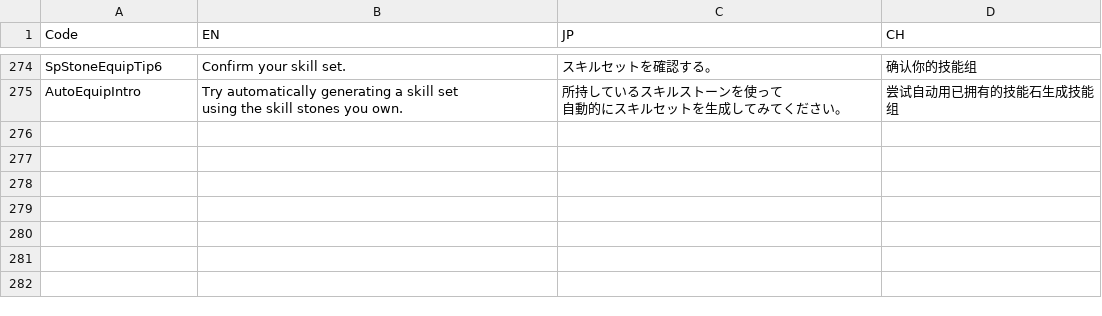
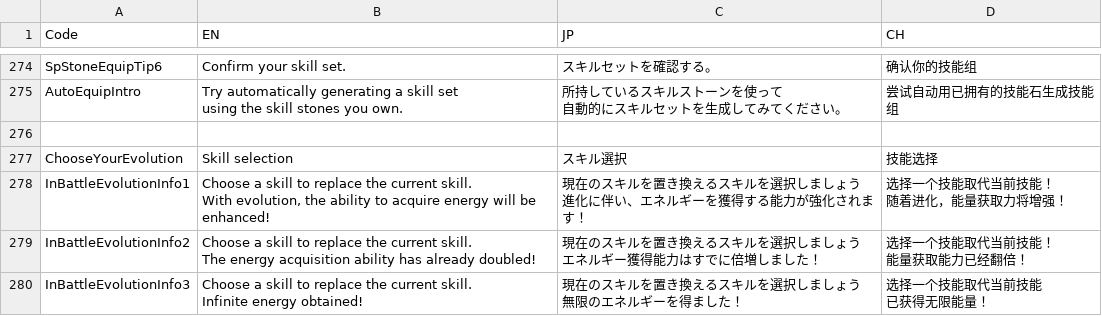
Before and after one commit to bodacheng/MComat, a CSV file: Assets/ExternalAssets/Config/LanguageCode.csv, drawn as a sheet; only a part is shown, gaps mark what is left out; ↵ is a line break in a cell; the diff names each change by its address in the sheet, - before the commit and + after, or states it on an @@ line.

```diff
--- a/Assets/ExternalAssets/Config/LanguageCode.csv
+++ b/Assets/ExternalAssets/Config/LanguageCode.csv
+row 276: (empty)
+row 277: ChooseYourEvolution | Skill selection | スキル選択 | 技能选择
+row 278: InBattleEvolutionInfo1 | Choose a skill to replace the current skill. ↵ With evolution, the ability to acquire energy will be enhanced! | 現在のスキルを置き換えるスキルを選択しましょう ↵ 進化に伴い、エネルギーを獲得する能力が強化されます！ | 选择一个技能取代当前技能！ ↵ 随着进化，能量获取力将增强！
+row 279: InBattleEvolutionInfo2 | Choose a skill to replace the current skill. ↵ The energy acquisition ability has already doubled! | 現在のスキルを置き換えるスキルを選択しましょう ↵ エネルギー獲得能力はすでに倍増しました！ | 选择一个技能取代当前技能！ ↵ 能量获取能力已经翻倍！
+row 280: InBattleEvolutionInfo3 | Choose a skill to replace the current skill. ↵ Infinite energy obtained! | 現在のスキルを置き換えるスキルを選択しましょう ↵ 無限のエネルギーを得ました！ | 选择一个技能取代当前技能 ↵ 已获得无限能量！
```
Also changed, not shown: 11 other files.
